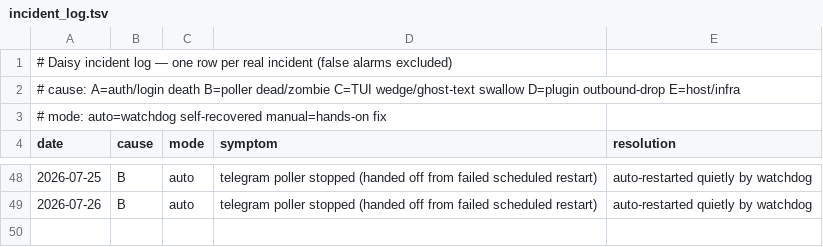
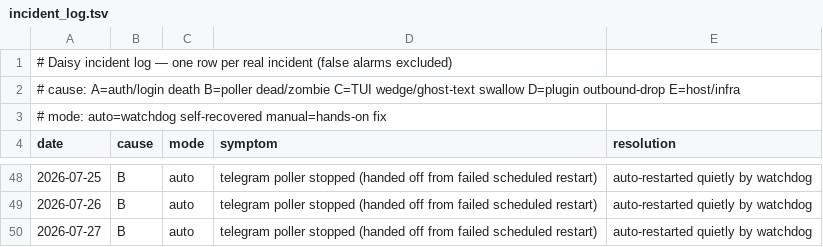
Before and after one commit to danielwhwang/daisy-changelog-f7125f, a TSV file: incident_log.tsv, drawn as a sheet; only a part is shown, gaps mark what is left out; the diff names each change by its address in the sheet, - before the commit and + after, or states it on an @@ line.

Commit message:
incident log auto-sync 2026-07-27 03:14:08

```diff
--- a/incident_log.tsv
+++ b/incident_log.tsv
+row 50: 2026-07-27 | B | auto | telegram poller stopped (handed off from failed scheduled restart) | auto-restarted quietly by watchdog
```
Also changed, not shown: 1 other file.
